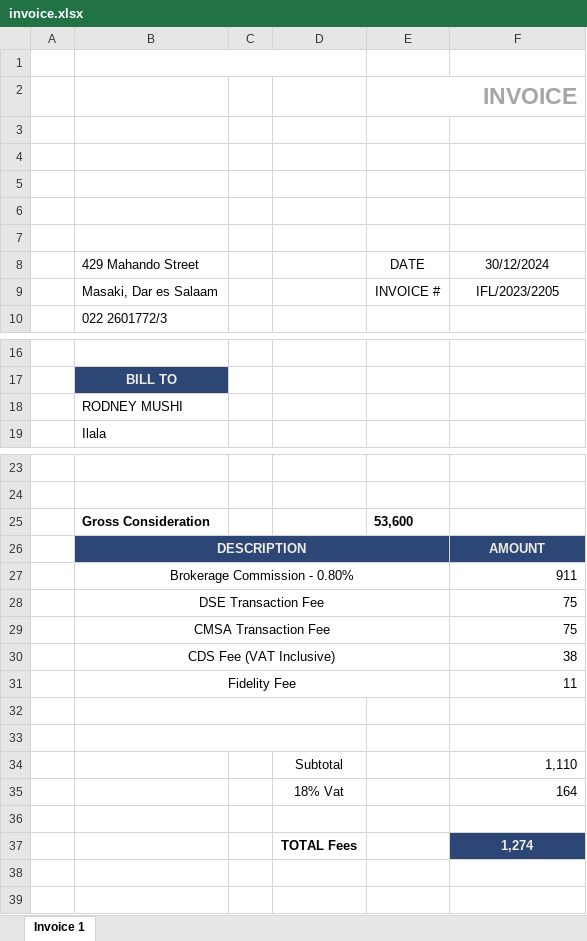
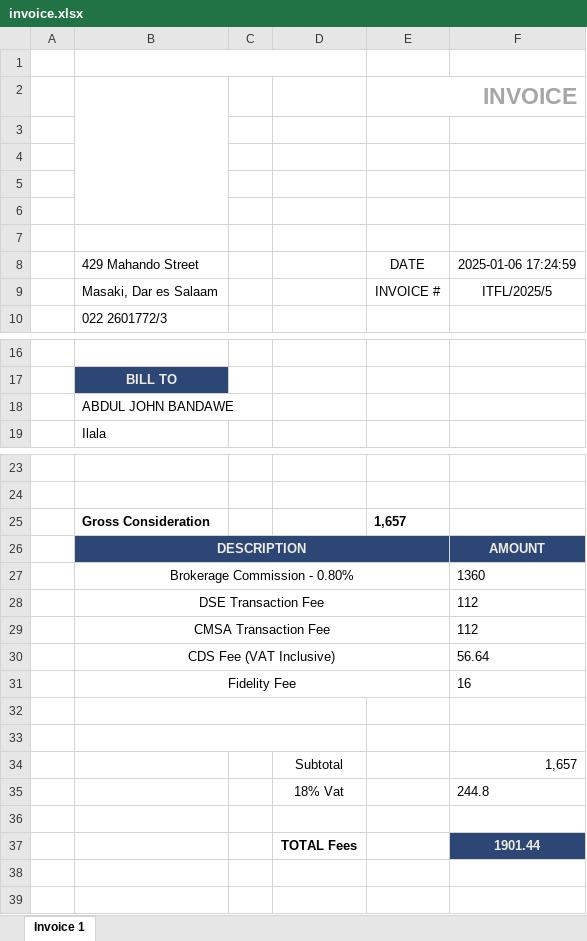
Before and after one commit to makilagied/window-service-for-accessing-printers, an Excel workbook: invoice.xlsx, sheet Invoice 1, drawn as a sheet; only a part is shown, gaps mark what is left out; values as stored, in another font and other column widths than the file's, no borders; charts and pictures and conditional formats not drawn; the diff covers the shown part only; the diff names each change by its address in the sheet, - before the commit and + after, or states it on an @@ line.

```diff
--- a/invoice.xlsx (sheet Invoice 1)
+++ b/invoice.xlsx (sheet Invoice 1)
+B2:B6 merged
-F8: 30/12/2024
+F8: 2025-01-06 17:24:59
-F9: IFL/2023/2205
+F9: ITFL/2025/5
-B18: RODNEY MUSHI
+B18: ABDUL JOHN BANDAWE
-E25: 53,600
+E25: 1,657
-C26:E26 fill: #2C4675
+C26:E26 fill: none
-F27: 911
+F27: 1360
-F28:F29: 75
+F28:F29: 112
-F30: 38
+F30: 56.64
-F31: 11
+F31: 16
-F34: 1,110
+F34: 1,657
-F35: 164
+F35: 244.8
-F37: 1,274
+F37: 1901.44
```
Also changed, not shown: cell formats elsewhere in this sheet, charts or pictures, 3 other files.
